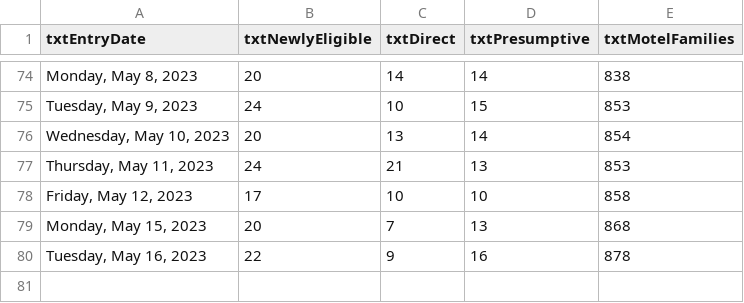
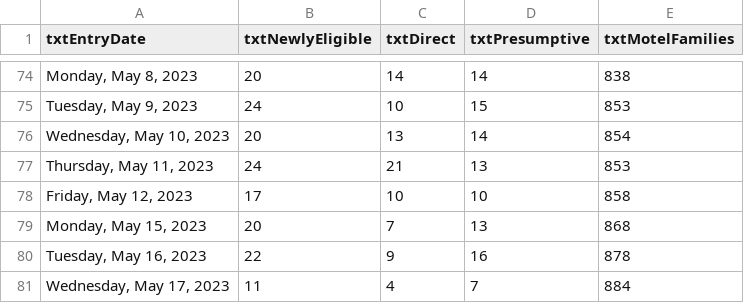
Before and after one commit to BostonGlobe/nr-scraper-housing-stabiliation-data, a CSV file: data/housing-stabilization.csv, drawn as a sheet; only a part is shown, gaps mark what is left out; the diff names each change by its address in the sheet, - before the commit and + after, or states it on an @@ line.

```diff
--- a/data/housing-stabilization.csv
+++ b/data/housing-stabilization.csv
+row 81: Wednesday, May 17, 2023 | 11 | 4 | 7 | 884
```
